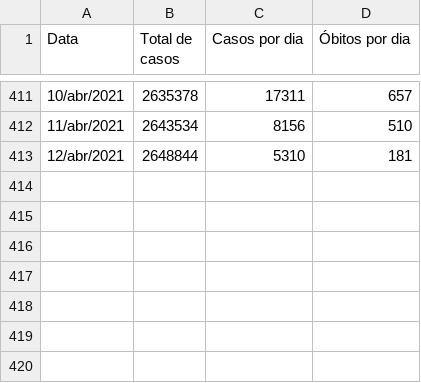
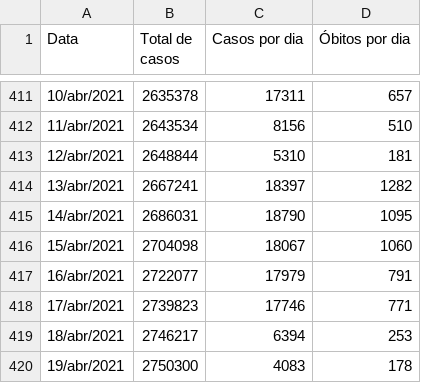
Before and after one commit to Marceloprime/Covid19, a CSV file: Covid19/Backend/core/sao_paulo.csv, drawn as a sheet; only a part is shown, gaps mark what is left out.

```diff
--- a/Covid19/Backend/core/sao_paulo.csv
+++ b/Covid19/Backend/core/sao_paulo.csv
@@ -413 +413,8 @@ Data;Total de casos;Casos por dia;Óbitos por dia;;;;;
 12/abr/2021;2648844;5310;181;;;;;
+13/abr/2021;2667241;18397;1282;;;;;
+14/abr/2021;2686031;18790;1095;;;;;
+15/abr/2021;2704098;18067;1060;;;;;
+16/abr/2021;2722077;17979;791;;;;;
+17/abr/2021;2739823;17746;771;;;;;
+18/abr/2021;2746217;6394;253;;;;;
+19/abr/2021;2750300;4083;178;;;;;
```
Also changed, not shown: 1 other file.
